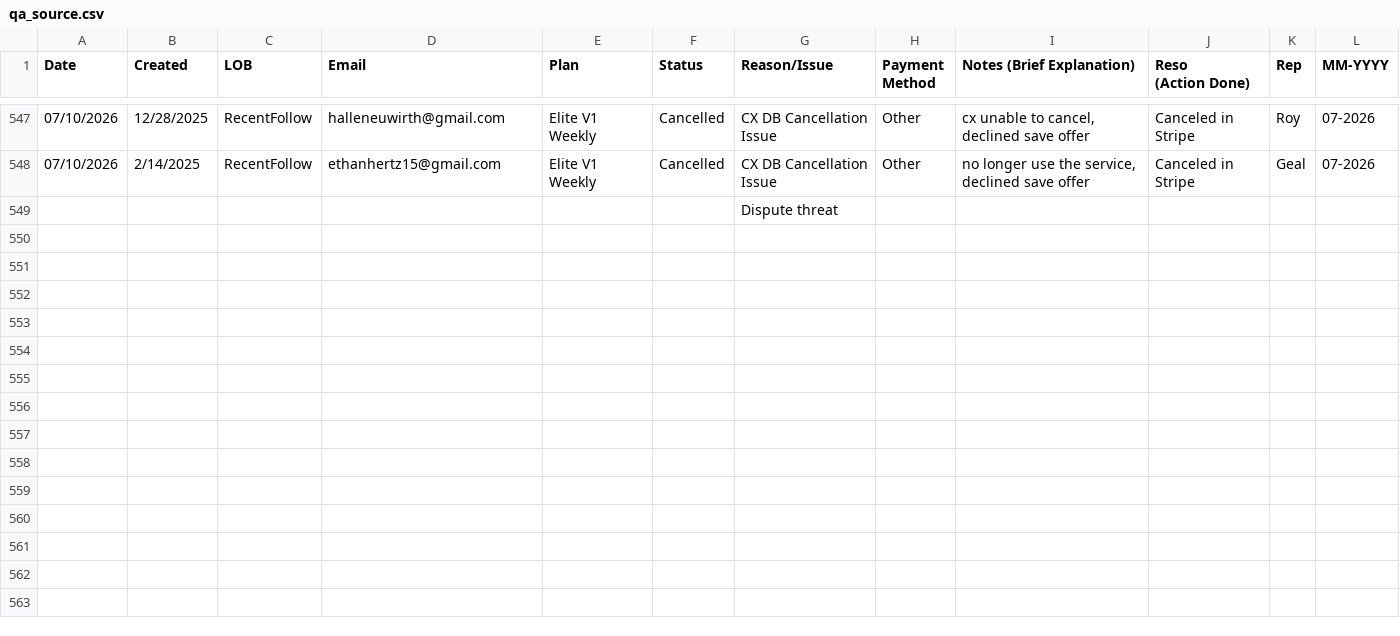
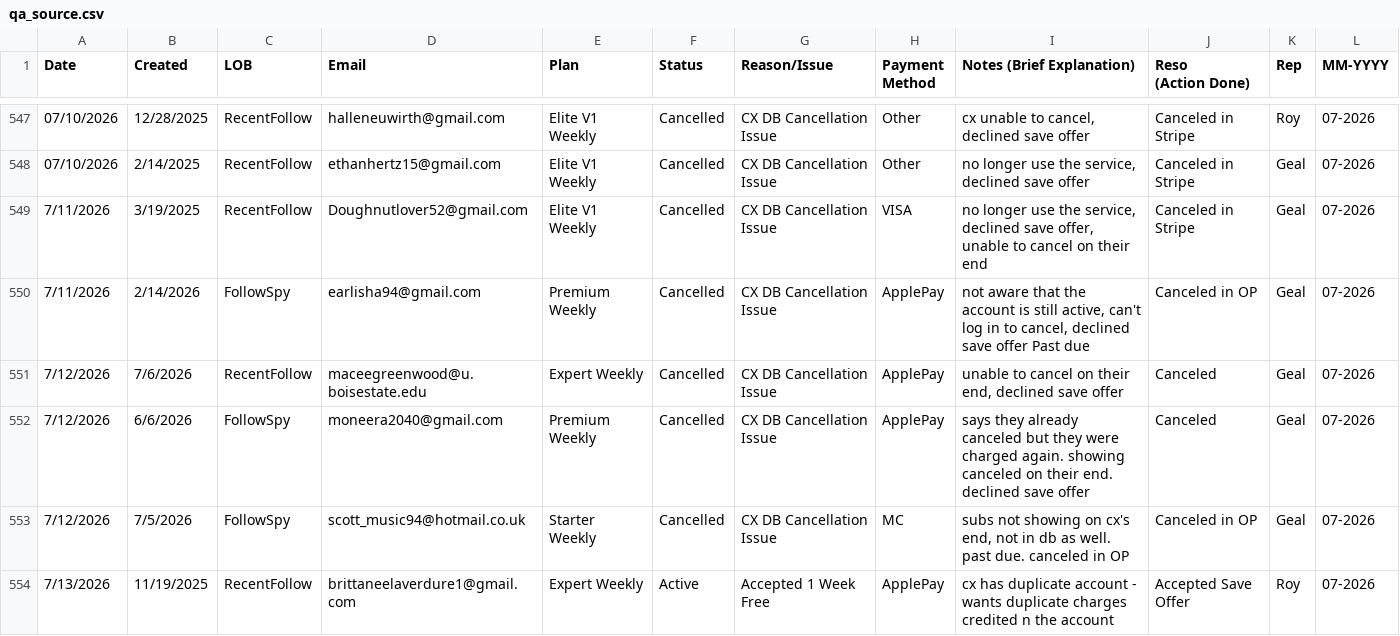
Before and after one commit to bvcafirma3rd/rffs-dashboard, a CSV file: data/qa_source.csv, drawn as a sheet; only a part is shown, gaps mark what is left out; removed rows and columns are numbered as before the commit, all else as after; the diff names each change by its address in the sheet, - before the commit and + after, or states it on an @@ line.

```diff
--- a/data/qa_source.csv
+++ b/data/qa_source.csv
-row 549:  |  |  |  |  |  | Dispute threat
+row 549: 7/11/2026 | 3/19/2025 | RecentFollow | Doughnutlover52@gmail.com | Elite V1 Weekly | Cancelled | CX DB Cancellation Issue | VISA | no longer use the service, declined save offer, unable to cancel on their end | Canceled in Stripe | Geal | 07-2026
+row 550: 7/11/2026 | 2/14/2026 | FollowSpy | earlisha94@gmail.com | Premium Weekly | Cancelled | CX DB Cancellation Issue | ApplePay | not aware that the account is still active, can't log in to cancel, declined save offer Past due | Canceled in OP | Geal | 07-2026
+row 551: 7/12/2026 | 7/6/2026 | RecentFollow | maceegreenwood@u.boisestate.edu | Expert Weekly | Cancelled | CX DB Cancellation Issue | ApplePay | unable to cancel on their end, declined save offer | Canceled | Geal | 07-2026
+row 552: 7/12/2026 | 6/6/2026 | FollowSpy | moneera2040@gmail.com | Premium Weekly | Cancelled | CX DB Cancellation Issue | ApplePay | says they already canceled but they were charged again. showing canceled on their end. declined save offer | Canceled | Geal | 07-2026
+row 553: 7/12/2026 | 7/5/2026 | FollowSpy | scott_music94@hotmail.co.uk | Starter Weekly | Cancelled | CX DB Cancellation Issue | MC | subs not showing on cx's end, not in db as well. past due. canceled in OP | Canceled in OP | Geal | 07-2026
+row 554: 7/13/2026 | 11/19/2025 | RecentFollow | brittaneelaverdure1@gmail.com | Expert Weekly | Active | Accepted 1 Week Free | ApplePay | cx has duplicate account - wants duplicate charges credited n the account | Accepted Save Offer | Roy | 07-2026
```
Also changed, not shown: data/pivot.csv, 1 other file.
